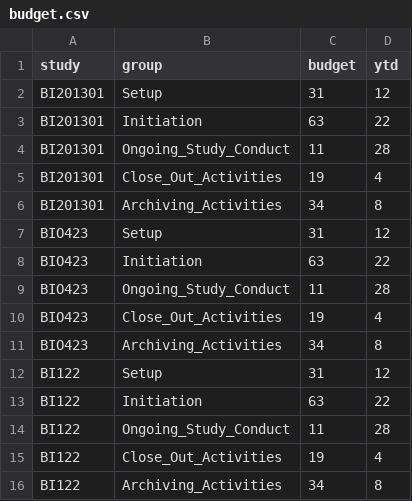
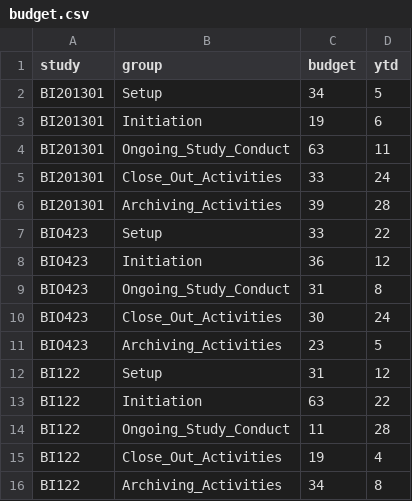
Before and after one commit to spjoshi/hekd3, a CSV file: budget.csv, drawn as a sheet.

Commit message:
adjusted the numbers

```diff
--- a/budget.csv
+++ b/budget.csv
@@ -1,12 +1,12 @@
 study,group,budget,ytd
-BI201301,Setup,31,12
-BI201301,Initiation,63,22
-BI201301,Ongoing_Study_Conduct,11,28
-BI201301,Close_Out_Activities,19,4
-BI201301,Archiving_Activities,34,8
-BIO423,Setup,31,12
-BIO423,Initiation,63,22
-BIO423,Ongoing_Study_Conduct,11,28
-BIO423,Close_Out_Activities,19,4
-BIO423,Archiving_Activities,34,8
+BI201301,Setup,34,5
+BI201301,Initiation,19,6
+BI201301,Ongoing_Study_Conduct,63,11
+BI201301,Close_Out_Activities,33,24
+BI201301,Archiving_Activities,39,28
+BIO423,Setup,33,22
+BIO423,Initiation,36,12
+BIO423,Ongoing_Study_Conduct,31,8
+BIO423,Close_Out_Activities,30,24
+BIO423,Archiving_Activities,23,5
 BI122,Setup,31,12
```
